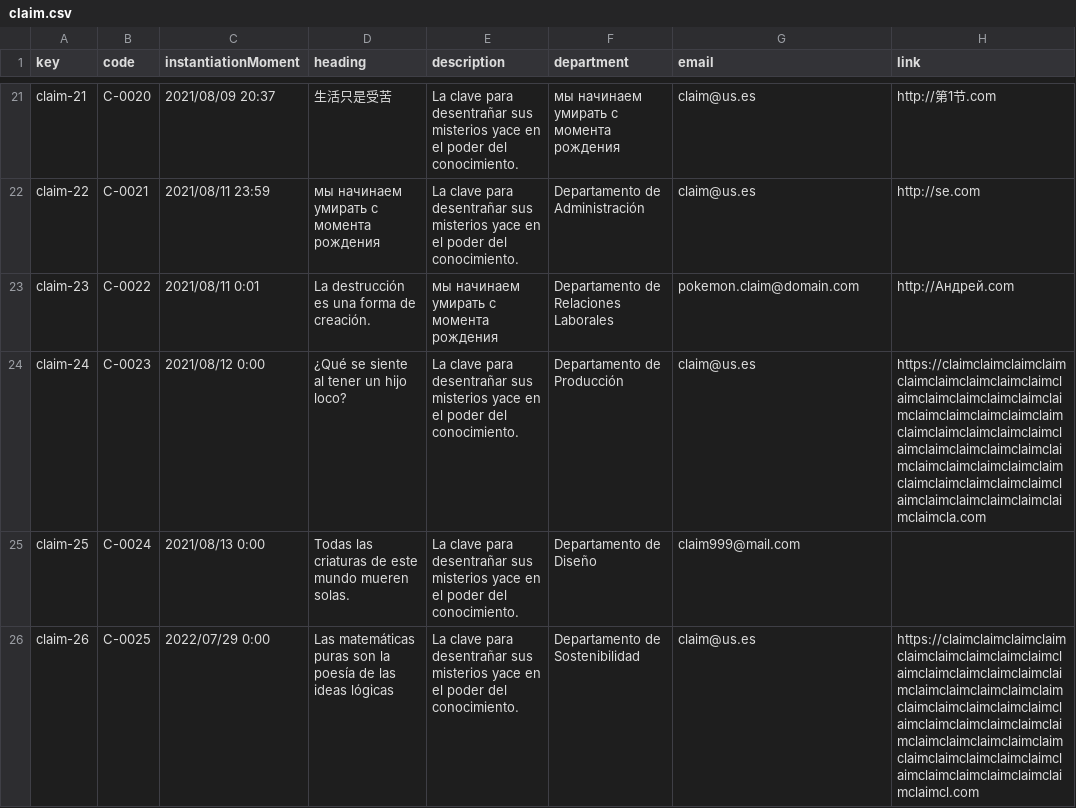
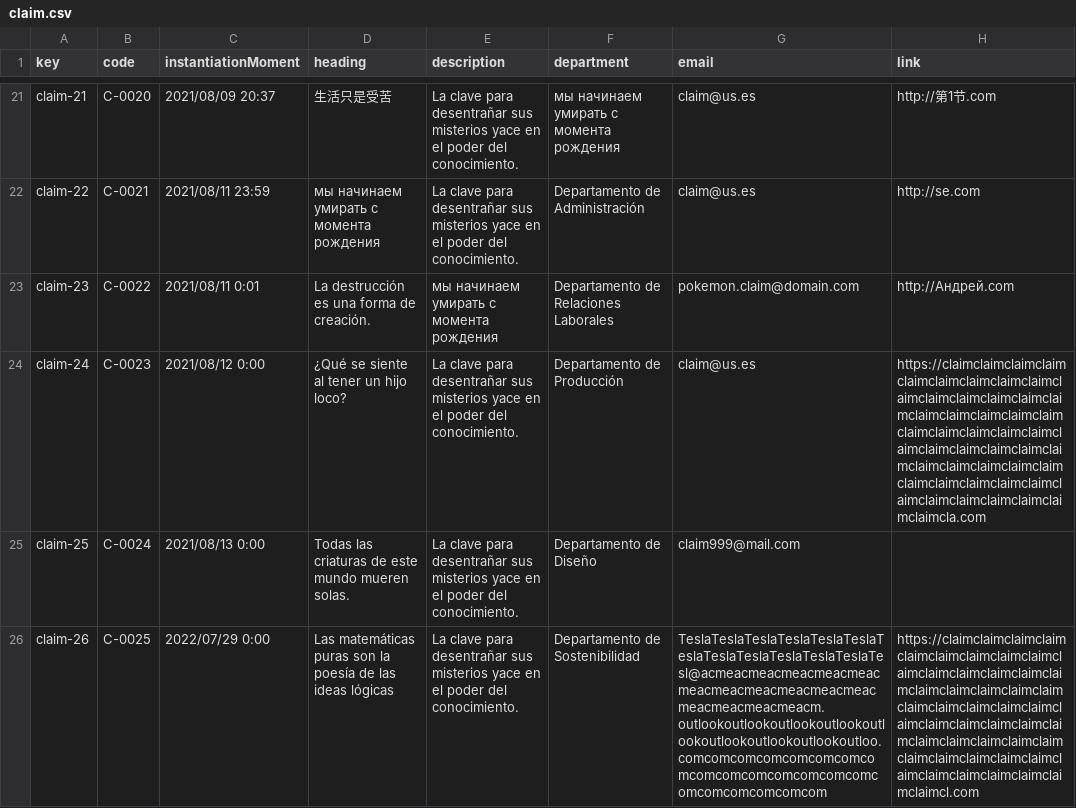
Before and after one commit to karyouben/Acme-SF-D04, a CSV file: src/main/webapp/WEB-INF/resources/sample-data/claim.csv, drawn as a sheet; only a part is shown, gaps mark what is left out; the diff names each change by its address in the sheet, - before the commit and + after, or states it on an @@ line.

Commit message:
mejorado población del email y uml

```diff
--- a/src/main/webapp/WEB-INF/resources/sample-data/claim.csv
+++ b/src/main/webapp/WEB-INF/resources/sample-data/claim.csv
-G26 (email): claim@us.es
+G26 (email): TeslaTeslaTeslaTeslaTeslaTeslaTeslaTeslaTeslaTeslaTeslaTeslaTesl@acmeacmeacmeacmeacmeacmeacmeacmeacmeacmeacmeacmeacmeacmeacmeacm.outlookoutlookoutlookoutlookoutlookoutlookoutlookoutlookoutloo.comcomcomcomcomcomcomcomcomcomcomcomcomcomcomcomcomcomcomcomcom
```
Also changed, not shown: src/main/webapp/WEB-INF/resources/sample-data/developer.csv, src/main/webapp/WEB-INF/resources/sample-data/training-session.csv, 2 other files.
